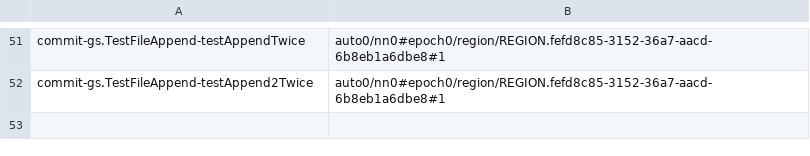
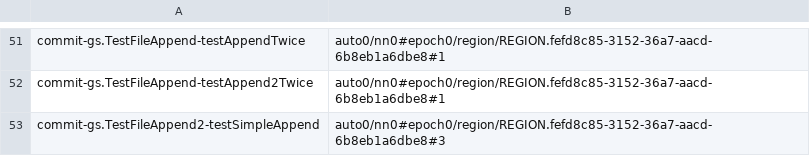
Before and after one commit to JHSUYU/GraphChecker, a TSV file: experiments/hadoop/adhoc/occurrences.tsv, drawn as a sheet; only a part is shown, gaps mark what is left out; the diff names each change by its address in the sheet, - before the commit and + after, or states it on an @@ line.

```diff
--- a/experiments/hadoop/adhoc/occurrences.tsv
+++ b/experiments/hadoop/adhoc/occurrences.tsv
+row 53: commit-gs.TestFileAppend2-testSimpleAppend | auto0/nn0#epoch0/region/REGION.fefd8c85-3152-36a7-aacd-6b8eb1a6dbe8#3
```
